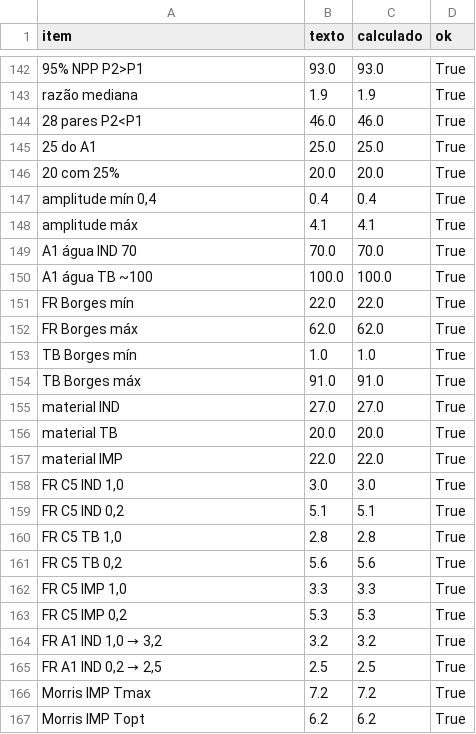
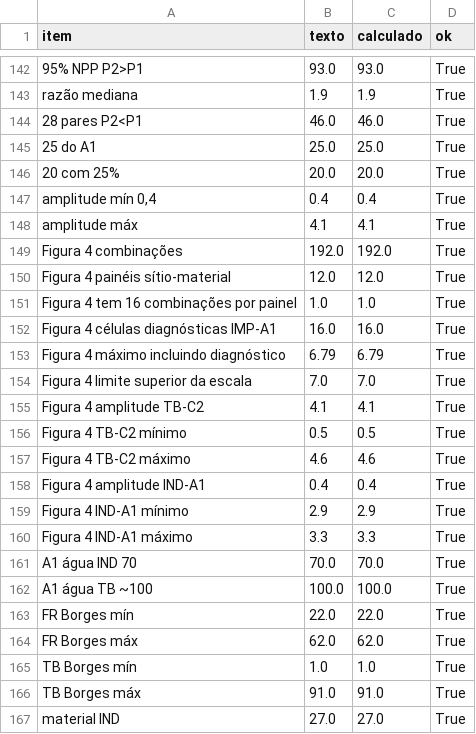
Before and after one commit to beteixeira135-cmyk/Akademia, a CSV file: auditoria_final/auditoria_numeros.csv, drawn as a sheet; only a part is shown, gaps mark what is left out; the shorter side is filled out with more unchanged rows.

```diff
--- a/auditoria_final/auditoria_numeros.csv
+++ b/auditoria_final/auditoria_numeros.csv
@@ -148,2 +148,14 @@ razão mediana,1.9,1.9,True
 amplitude máx,4.1,4.1,True
+Figura 4 combinações,192.0,192.0,True
+Figura 4 painéis sítio-material,12.0,12.0,True
+Figura 4 tem 16 combinações por painel,1.0,1.0,True
+Figura 4 células diagnósticas IMP-A1,16.0,16.0,True
+Figura 4 máximo incluindo diagnóstico,6.79,6.79,True
+Figura 4 limite superior da escala,7.0,7.0,True
+Figura 4 amplitude TB-C2,4.1,4.1,True
+Figura 4 TB-C2 mínimo,0.5,0.5,True
+Figura 4 TB-C2 máximo,4.6,4.6,True
+Figura 4 amplitude IND-A1,0.4,0.4,True
+Figura 4 IND-A1 mínimo,2.9,2.9,True
+Figura 4 IND-A1 máximo,3.3,3.3,True
 A1 água IND 70,70.0,70.0,True
```
Also changed, not shown: 12 other files.
